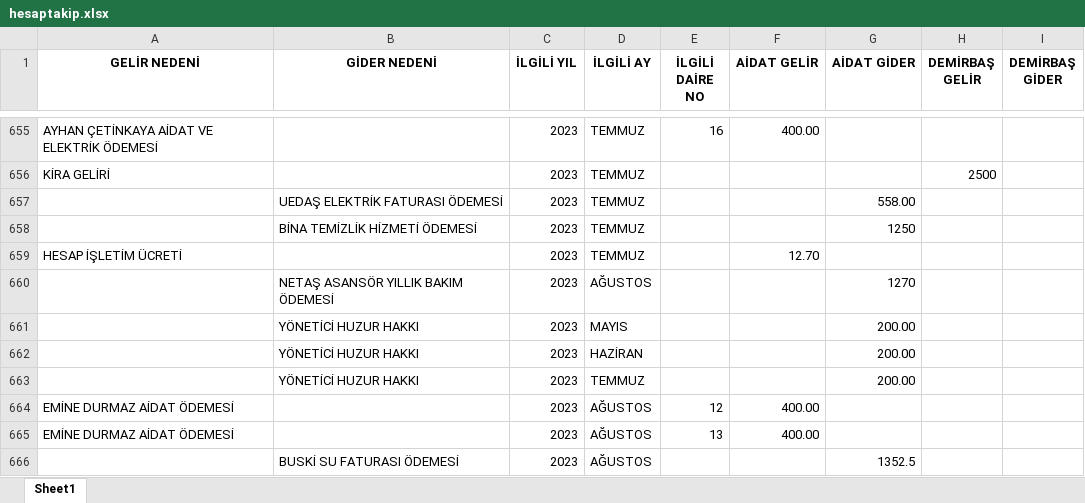
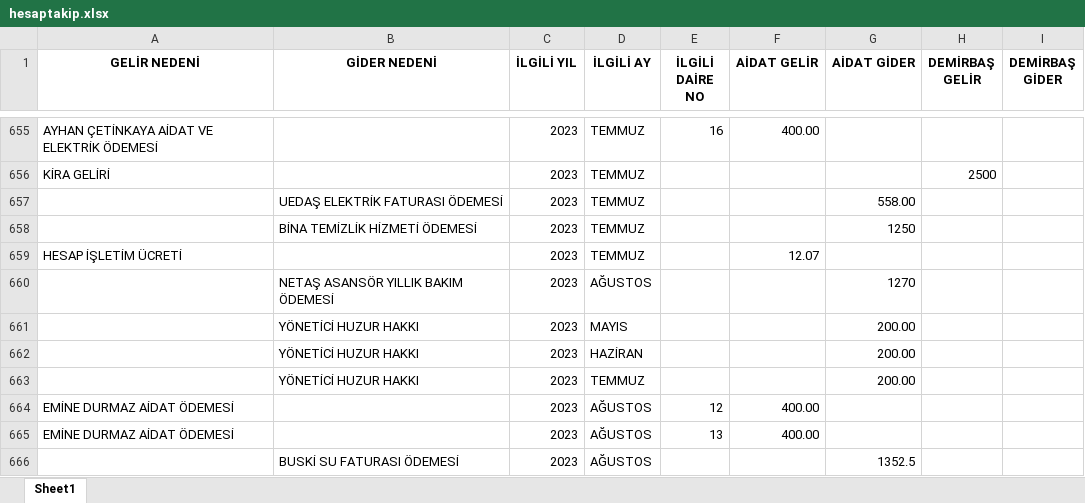
Before and after one commit to canyucelkarakaya/melikkenthesap, an Excel workbook: hesaptakip.xlsx, sheet Sheet1, drawn as a sheet; only a part is shown, gaps mark what is left out; values as stored, in another font and other column widths than the file's, no borders; the diff names each change by its address in the sheet, - before the commit and + after, or states it on an @@ line.

Commit message:
Update hesaptakip.xlsx

```diff
--- a/hesaptakip.xlsx (sheet Sheet1)
+++ b/hesaptakip.xlsx (sheet Sheet1)
-F659 (AİDAT GELİR): 12.70
+F659 (AİDAT GELİR): 12.07
```
